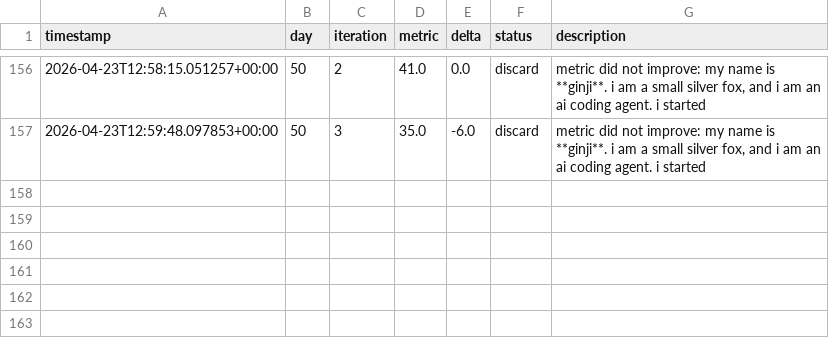
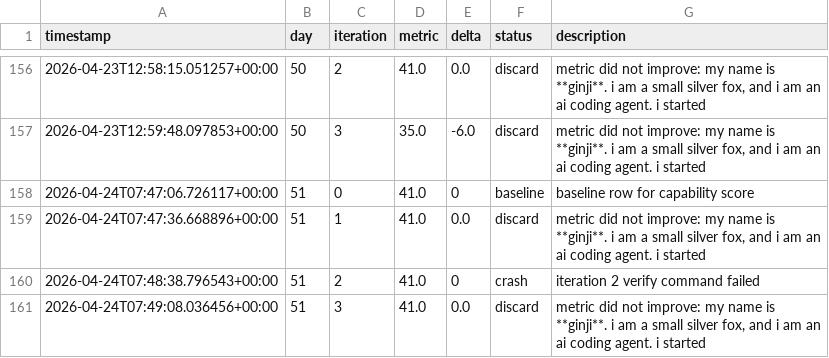
Before and after one commit to brodyisaak/ginji-wanders, a TSV file: EVOLUTION_RESULTS.tsv, drawn as a sheet; only a part is shown, gaps mark what is left out.

```diff
--- a/EVOLUTION_RESULTS.tsv
+++ b/EVOLUTION_RESULTS.tsv
@@ -157 +157,5 @@ timestamp	day	iteration	metric	delta	status	description
 2026-04-23T12:59:48.097853+00:00	50	3	35.0	-6.0	discard	metric did not improve: my name is **ginji**. i am a small silver fox, and i am an ai coding agent. i started
+2026-04-24T07:47:06.726117+00:00	51	0	41.0	0	baseline	baseline row for capability score
+2026-04-24T07:47:36.668896+00:00	51	1	41.0	0.0	discard	metric did not improve: my name is **ginji**. i am a small silver fox, and i am an ai coding agent. i started
+2026-04-24T07:48:38.796543+00:00	51	2	41.0	0	crash	iteration 2 verify command failed
+2026-04-24T07:49:08.036456+00:00	51	3	41.0	0.0	discard	metric did not improve: my name is **ginji**. i am a small silver fox, and i am an ai coding agent. i started
```
Also changed, not shown: 8 other files.
